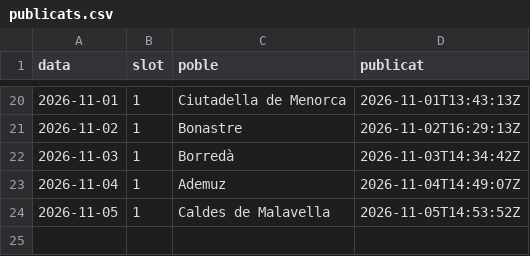
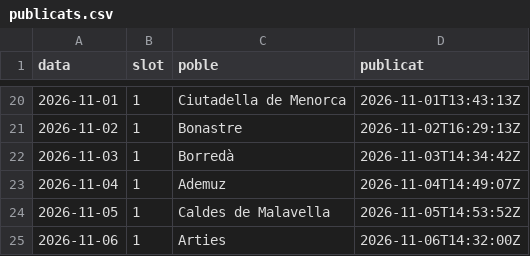
Before and after one commit to ncalbet/sempresol, a CSV file: sempresol-instagram/data/publicats.csv, drawn as a sheet; only a part is shown, gaps mark what is left out; the diff names each change by its address in the sheet, - before the commit and + after, or states it on an @@ line.

Commit message:
📋 Publicat 2026-11-06

```diff
--- a/sempresol-instagram/data/publicats.csv
+++ b/sempresol-instagram/data/publicats.csv
+row 25: 2026-11-06 | 1 | Arties | 2026-11-06T14:32:00Z
```
